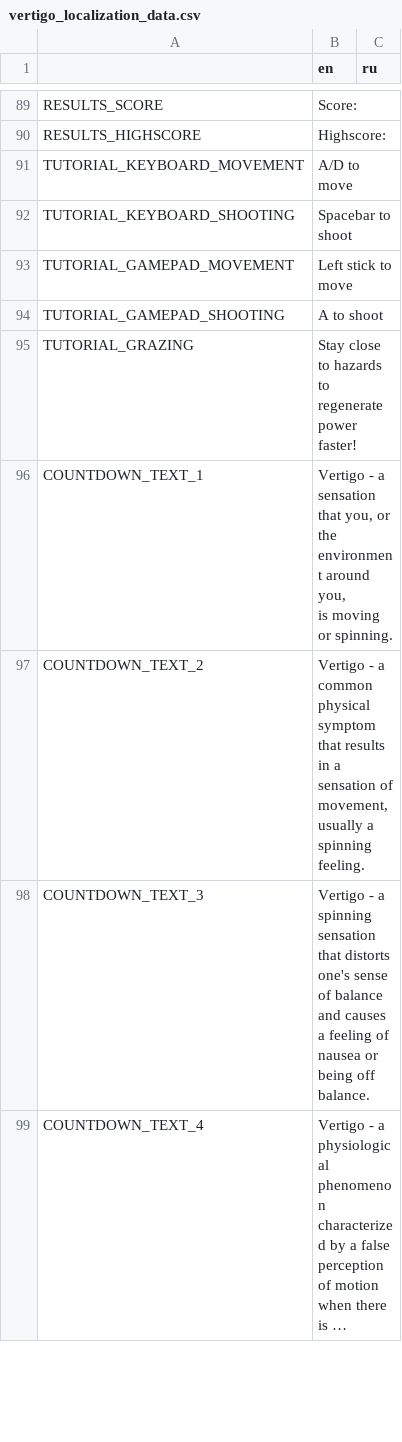
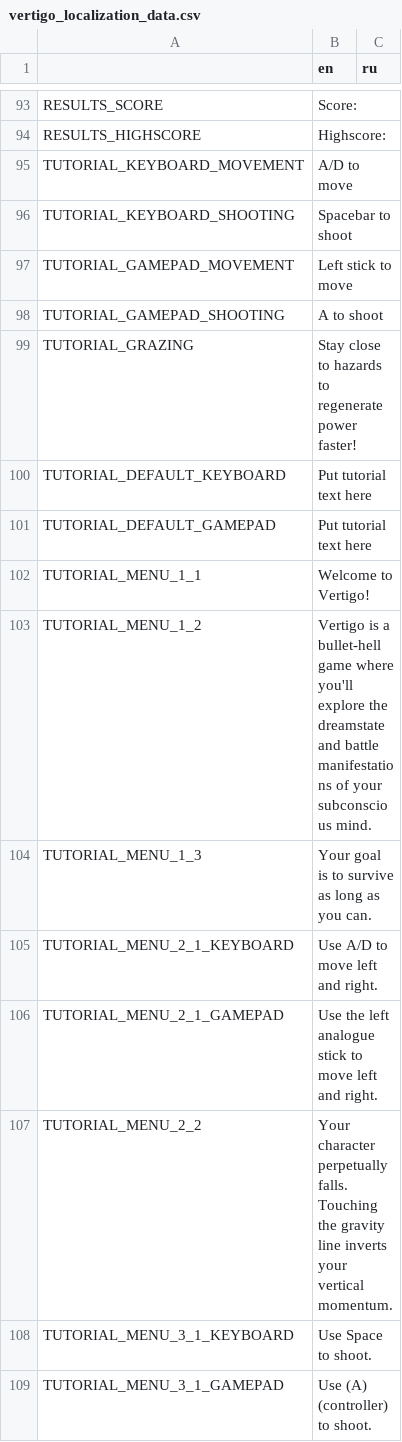
Before and after one commit to Aeterasu/Vertigo, a CSV file: assets/localization/vertigo_localization_data.csv, drawn as a sheet; only a part is shown, gaps mark what is left out; the shorter side is filled out with more unchanged rows; long unchanged cells end in …; the diff covers the shown part only; the diff names each change by its address in the sheet, - before the commit and + after, or states it on an @@ line.

Commit message:
Tutorial menu

```diff
--- a/assets/localization/vertigo_localization_data.csv
+++ b/assets/localization/vertigo_localization_data.csv
+row 100: TUTORIAL_DEFAULT_KEYBOARD | Put tutorial text here
+row 101: TUTORIAL_DEFAULT_GAMEPAD | Put tutorial text here
+row 102: TUTORIAL_MENU_1_1 | Welcome to Vertigo!
+row 103: TUTORIAL_MENU_1_2 | Vertigo is a bullet-hell game where you'll explore the dreamstate and battle manifestations of your subconscious mind.
+row 104: TUTORIAL_MENU_1_3 | Your goal is to survive as long as you can.
+row 105: TUTORIAL_MENU_2_1_KEYBOARD | Use A/D to move left and right.
+row 106: TUTORIAL_MENU_2_1_GAMEPAD | Use the left analogue stick to move left and right.
+row 107: TUTORIAL_MENU_2_2 | Your character perpetually falls. Touching the gravity line inverts your vertical momentum.
+row 108: TUTORIAL_MENU_3_1_KEYBOARD | Use Space to shoot.
+row 109: TUTORIAL_MENU_3_1_GAMEPAD | Use (A) (controller) to shoot.
```
Also changed, not shown: 13 added rows elsewhere in this file, 23 other files.
